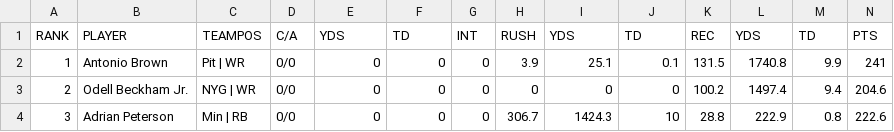
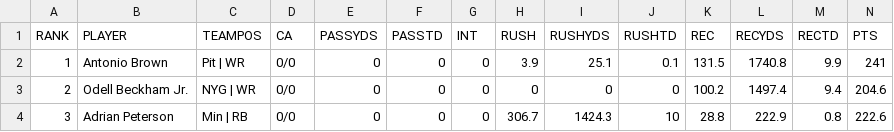
Before and after one commit to tim2pin/Fantasy_Draft_Companion, a CSV file: src/assets/data/playerRankingsProjections.csv (was src/assets/data/playerrankings.csv), drawn as a sheet; only a part is shown.

Commit message:
all projections added

```diff
--- a/src/assets/data/playerrankings.csv
+++ b/src/assets/data/playerRankingsProjections.csv
@@ -1,2 +1,2 @@
-RANK,PLAYER,TEAMPOS,C/A,YDS,TD,INT,RUSH,YDS,TD,REC,YDS,TD,PTS
+RANK,PLAYER,TEAMPOS,CA,PASSYDS,PASSTD,INT,RUSH,RUSHYDS,RUSHTD,REC,RECYDS,RECTD,PTS
 1,Antonio Brown, Pit | WR,0/0,0,0,0,3.9,25.1,0.1,131.5,1740.8,9.9,241
```
Also changed, not shown: 3 other files.
